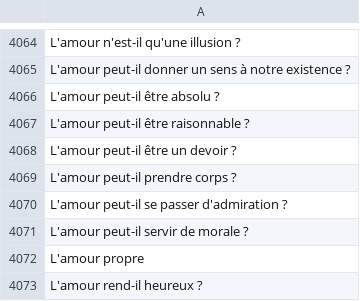
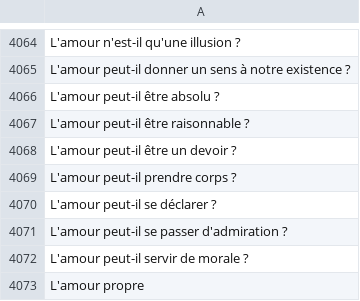
Before and after one commit to eyssette/sujets-philosophie, a TSV file: data/sujets-vrac.tsv, drawn as a sheet; only a part is shown, gaps mark what is left out; the shorter side is filled out with more unchanged rows; the diff names each change by its address in the sheet, - before the commit and + after, or states it on an @@ line.

Commit message:
Update sujets-vrac.tsv

```diff
--- a/data/sujets-vrac.tsv
+++ b/data/sujets-vrac.tsv
+row 4070: L'amour peut-il se déclarer ?
```
